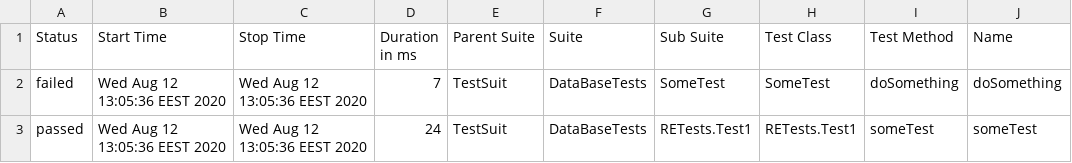
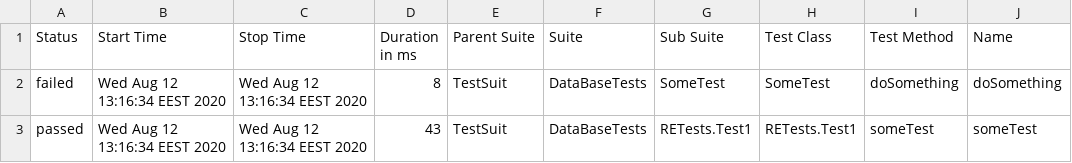
Before and after one commit to SviatoslavDusko/RealEstateGradle, a CSV file: allure-report/data/suites.csv, drawn as a sheet; only a part is shown; the diff names each change by its address in the sheet, - before the commit and + after, or states it on an @@ line.

```diff
--- a/allure-report/data/suites.csv
+++ b/allure-report/data/suites.csv
-B2:B3 (Start Time): Wed Aug 12 13:05:36 EEST 2020
+B2:B3 (Start Time): Wed Aug 12 13:16:34 EEST 2020
-C2:C3 (Stop Time): Wed Aug 12 13:05:36 EEST 2020
+C2:C3 (Stop Time): Wed Aug 12 13:16:34 EEST 2020
-D2 (Duration in ms): 7
+D2 (Duration in ms): 8
-D3 (Duration in ms): 24
+D3 (Duration in ms): 43
```
Also changed, not shown: 33 other files.
